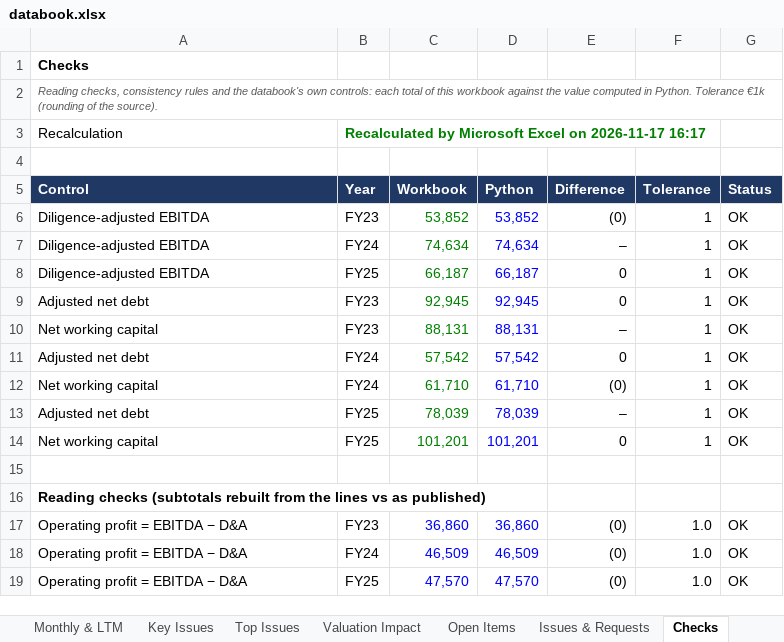
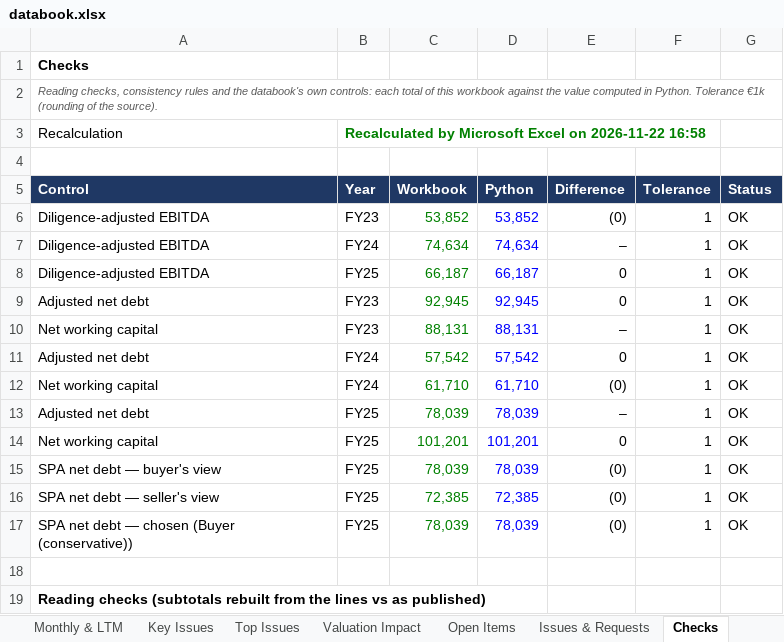
Before and after one commit to MItchell1970/dd-assistant, an Excel workbook: docs/examples/toyota-caetano/databook.xlsx, sheet Checks, drawn as a sheet; only a part is shown; the shorter side is filled out with more unchanged rows; values as stored, in another font and other column widths than the file's, no borders; the diff names each change by its address in the sheet, - before the commit and + after, or states it on an @@ line.

```diff
--- a/docs/examples/toyota-caetano/databook.xlsx (sheet Checks)
+++ b/docs/examples/toyota-caetano/databook.xlsx (sheet Checks)
-B3 (Year): …Excel on 2026-11-17 16:17
+B3 (Year): …Excel on 2026-11-22 16:58
+row 15: SPA net debt — buyer's view | FY25 | 78,039 | 78,039 | (0) | 1 | OK
+row 16: SPA net debt — seller's view | FY25 | 72,385 | 72,385 | (0) | 1 | OK
+row 17: SPA net debt — chosen (Buyer (conservative)) | FY25 | 78,039 | 78,039 | (0) | 1 | OK
```
Also changed, not shown: sheet Read Me, other sheet tabs, docs/examples/corticeira-amorim/databook.xlsx, docs/examples/tap/databook.xlsx, 15 other files.
